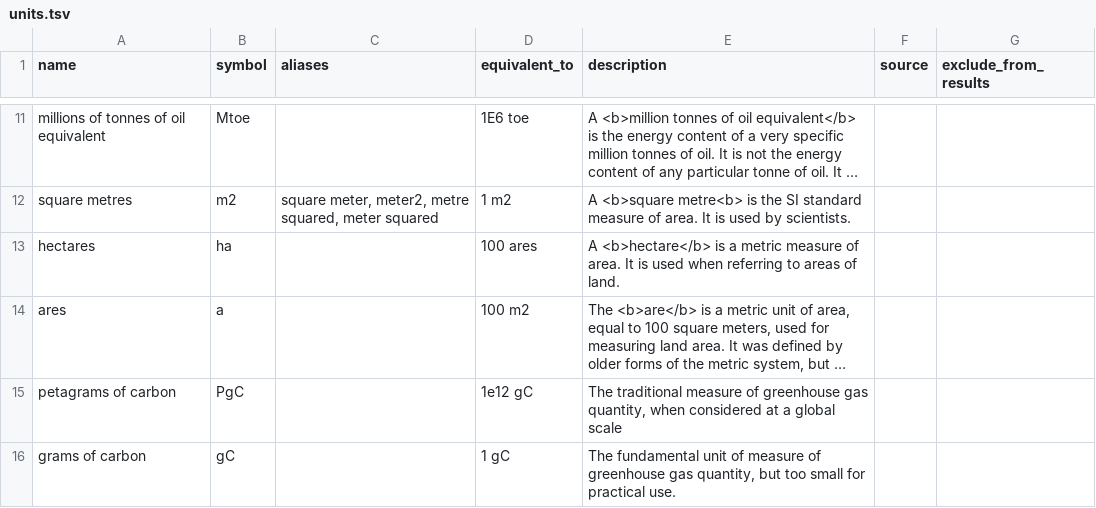
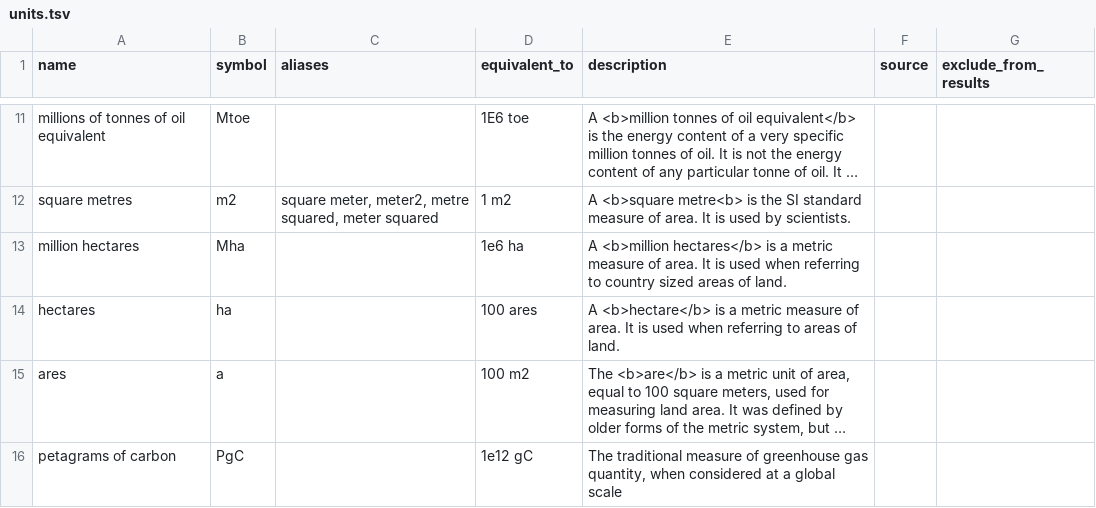
Before and after one commit to tamc/how-much-is, a TSV file: units.tsv, drawn as a sheet; only a part is shown, gaps mark what is left out; the shorter side is filled out with more unchanged rows; long unchanged cells end in …; the diff names each change by its address in the sheet, - before the commit and + after, or states it on an @@ line.

Commit message:
Added MHa

```diff
--- a/units.tsv
+++ b/units.tsv
+row 13: million hectares | Mha |  | 1e6 ha | A <b>million hectares</b> is a metric measure of area. It is used when referring to country sized areas of land.
```
